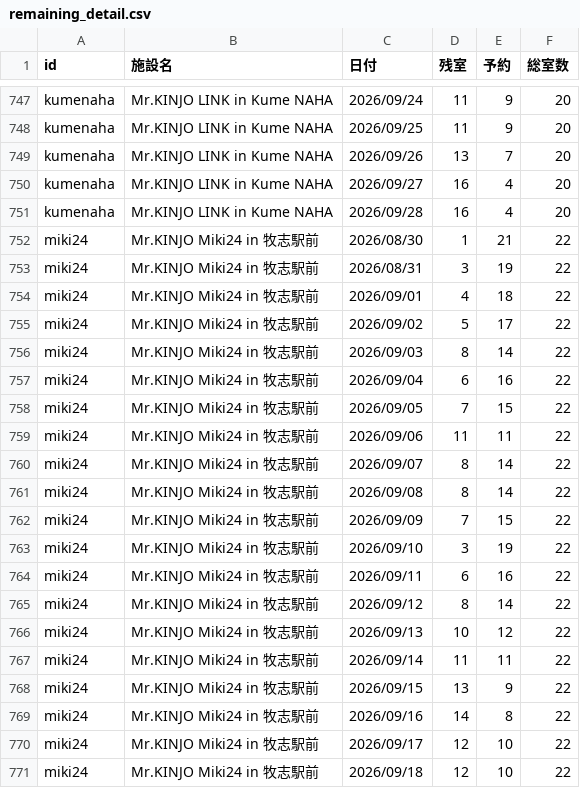
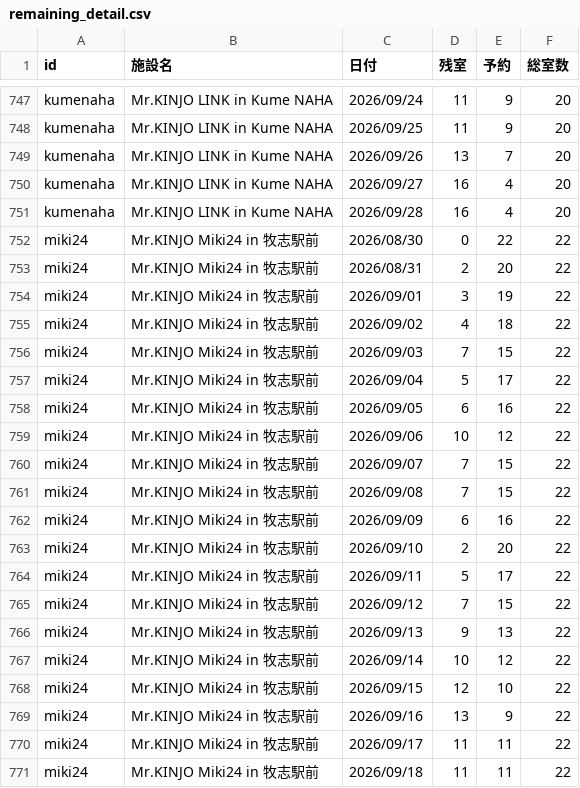
Before and after one commit to kinjotaichijapan-stack/kinjo-staff-app, a CSV file: tools/homepe/reports/2026-08-30/remaining_detail.csv, drawn as a sheet; only a part is shown, gaps mark what is left out; the diff covers the shown part only.

```diff
--- a/tools/homepe/reports/2026-08-30/remaining_detail.csv
+++ b/tools/homepe/reports/2026-08-30/remaining_detail.csv
@@ -751,21 +751,21 @@ kumenaha,Mr.KINJO LINK in Kume NAHA,2026/09/27,16,4,20
 kumenaha,Mr.KINJO LINK in Kume NAHA,2026/09/28,16,4,20
-miki24,Mr.KINJO Miki24 in 牧志駅前,2026/08/30,1,21,22
-miki24,Mr.KINJO Miki24 in 牧志駅前,2026/08/31,3,19,22
-miki24,Mr.KINJO Miki24 in 牧志駅前,2026/09/01,4,18,22
-miki24,Mr.KINJO Miki24 in 牧志駅前,2026/09/02,5,17,22
-miki24,Mr.KINJO Miki24 in 牧志駅前,2026/09/03,8,14,22
-miki24,Mr.KINJO Miki24 in 牧志駅前,2026/09/04,6,16,22
-miki24,Mr.KINJO Miki24 in 牧志駅前,2026/09/05,7,15,22
-miki24,Mr.KINJO Miki24 in 牧志駅前,2026/09/06,11,11,22
-miki24,Mr.KINJO Miki24 in 牧志駅前,2026/09/07,8,14,22
-miki24,Mr.KINJO Miki24 in 牧志駅前,2026/09/08,8,14,22
-miki24,Mr.KINJO Miki24 in 牧志駅前,2026/09/09,7,15,22
-miki24,Mr.KINJO Miki24 in 牧志駅前,2026/09/10,3,19,22
-miki24,Mr.KINJO Miki24 in 牧志駅前,2026/09/11,6,16,22
-miki24,Mr.KINJO Miki24 in 牧志駅前,2026/09/12,8,14,22
-miki24,Mr.KINJO Miki24 in 牧志駅前,2026/09/13,10,12,22
-miki24,Mr.KINJO Miki24 in 牧志駅前,2026/09/14,11,11,22
-miki24,Mr.KINJO Miki24 in 牧志駅前,2026/09/15,13,9,22
-miki24,Mr.KINJO Miki24 in 牧志駅前,2026/09/16,14,8,22
-miki24,Mr.KINJO Miki24 in 牧志駅前,2026/09/17,12,10,22
-miki24,Mr.KINJO Miki24 in 牧志駅前,2026/09/18,12,10,22
+miki24,Mr.KINJO Miki24 in 牧志駅前,2026/08/30,0,22,22
+miki24,Mr.KINJO Miki24 in 牧志駅前,2026/08/31,2,20,22
+miki24,Mr.KINJO Miki24 in 牧志駅前,2026/09/01,3,19,22
+miki24,Mr.KINJO Miki24 in 牧志駅前,2026/09/02,4,18,22
+miki24,Mr.KINJO Miki24 in 牧志駅前,2026/09/03,7,15,22
+miki24,Mr.KINJO Miki24 in 牧志駅前,2026/09/04,5,17,22
+miki24,Mr.KINJO Miki24 in 牧志駅前,2026/09/05,6,16,22
+miki24,Mr.KINJO Miki24 in 牧志駅前,2026/09/06,10,12,22
+miki24,Mr.KINJO Miki24 in 牧志駅前,2026/09/07,7,15,22
+miki24,Mr.KINJO Miki24 in 牧志駅前,2026/09/08,7,15,22
+miki24,Mr.KINJO Miki24 in 牧志駅前,2026/09/09,6,16,22
+miki24,Mr.KINJO Miki24 in 牧志駅前,2026/09/10,2,20,22
+miki24,Mr.KINJO Miki24 in 牧志駅前,2026/09/11,5,17,22
+miki24,Mr.KINJO Miki24 in 牧志駅前,2026/09/12,7,15,22
+miki24,Mr.KINJO Miki24 in 牧志駅前,2026/09/13,9,13,22
+miki24,Mr.KINJO Miki24 in 牧志駅前,2026/09/14,10,12,22
+miki24,Mr.KINJO Miki24 in 牧志駅前,2026/09/15,12,10,22
+miki24,Mr.KINJO Miki24 in 牧志駅前,2026/09/16,13,9,22
+miki24,Mr.KINJO Miki24 in 牧志駅前,2026/09/17,11,11,22
+miki24,Mr.KINJO Miki24 in 牧志駅前,2026/09/18,11,11,22
```
Also changed, not shown: 112 edited cells elsewhere in this file, tools/homepe/reports/2026-08-30/summary.csv, 1 other file.
